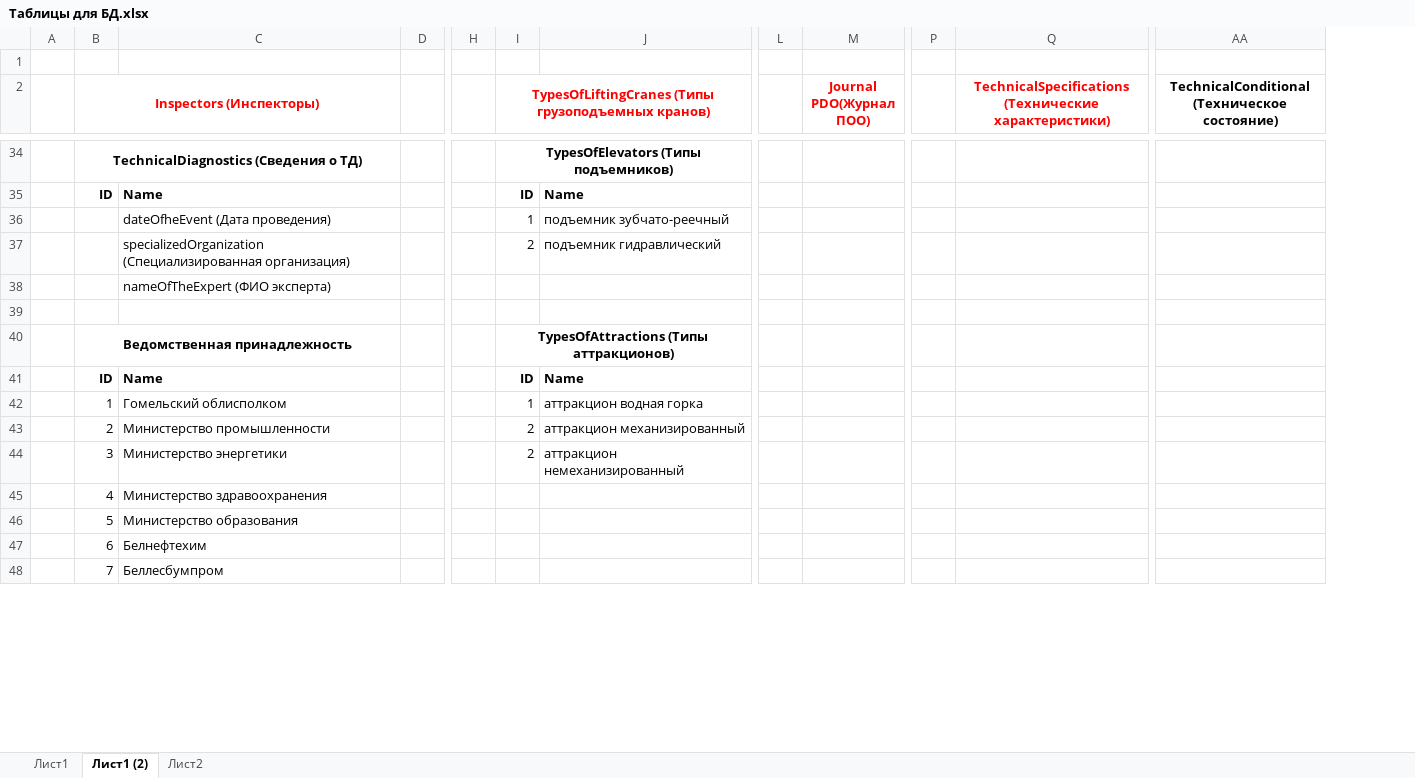
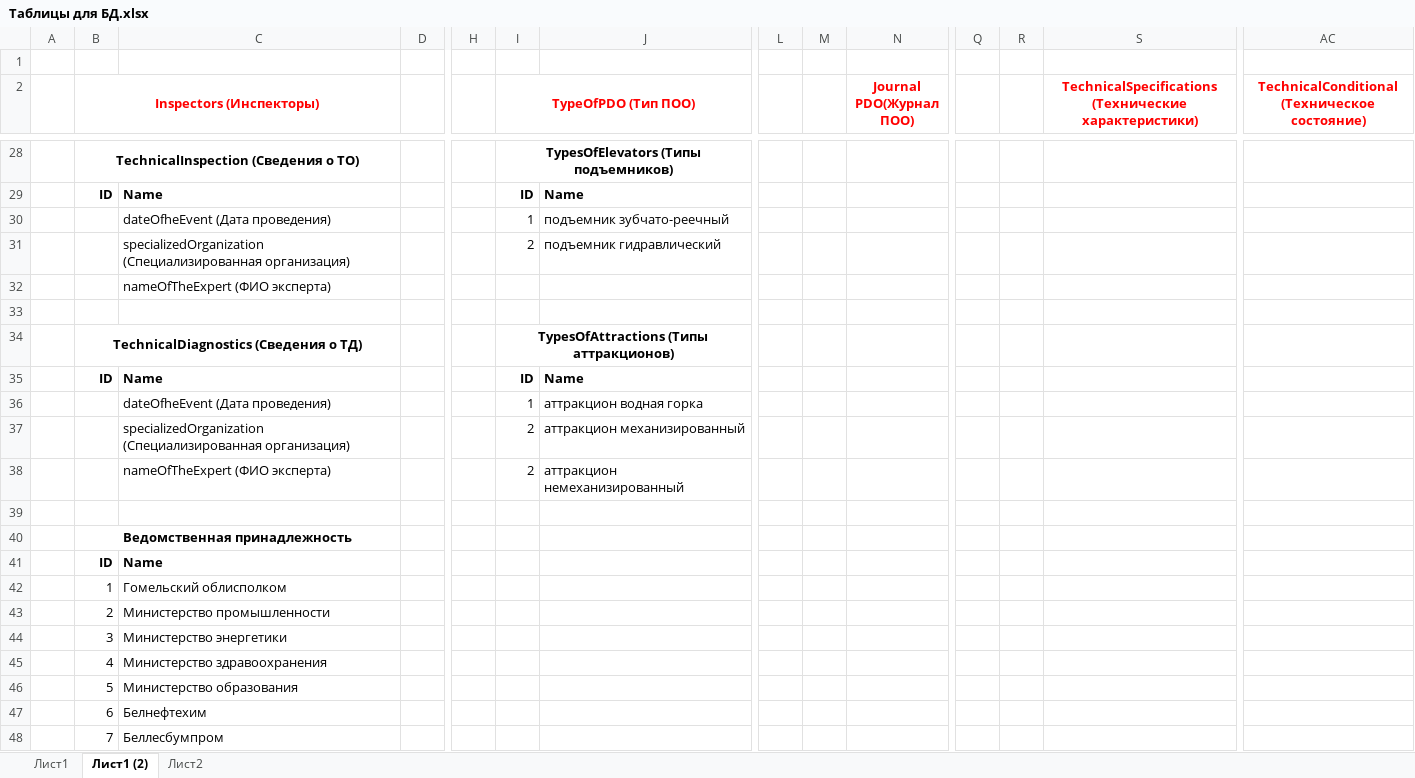
Before and after one commit to Ivanov-Aleksei0209/KPandDP, an Excel workbook: docs/Таблицы для БД.xlsx, sheet Лист1 (2), drawn as a sheet; only a part is shown, gaps mark what is left out; values as stored, in another font and other column widths than the file's, no borders; addresses are those after the commit; rows hold the shown columns only; the diff covers the shown part only; the diff names each change by its address in the sheet, - before the commit and + after, or states it on an @@ line.

Commit message:
creared FK_TypeOfPdo_PDO, models TypeOfPdo and JournalPDO, added tests

```diff
--- a/docs/Таблицы для БД.xlsx (sheet Лист1 (2))
+++ b/docs/Таблицы для БД.xlsx (sheet Лист1 (2))
+column M, empty
+column R, empty
-I2: TypesOfLiftingCranes (Типы грузоподъемных кранов)
+I2: TypeOfPDO (Тип ПОО)
-AC2 text colour: black
+AC2 text colour: #FF0000
-B28 (Inspectors (Инспекторы)): TechnicalDiagnostics (Сведения о ТД)
+B28 (Inspectors (Инспекторы)): TechnicalInspection (Сведения о ТО)
-B34 (Inspectors (Инспекторы)): Ведомственная принадлежность
+B34 (Inspectors (Инспекторы)): TechnicalDiagnostics (Сведения о ТД)
-B36 (Inspectors (Инспекторы)): 1
+B36 (Inspectors (Инспекторы)): (empty)
-C36: Гомельский облисполком
+C36: dateOfheEvent (Дата проведения)
-B37 (Inspectors (Инспекторы)): 2
+B37 (Inspectors (Инспекторы)): (empty)
-C37: Министерство промышленности
+C37: specializedOrganization (Специализированная организация)
-B38 (Inspectors (Инспекторы)): 3
+B38 (Inspectors (Инспекторы)): (empty)
-C38: Министерство энергетики
+C38: nameOfTheExpert (ФИО эксперта)
+row 39: (empty)
+row 40:  | Ведомственная принадлежность
+row 41:  | ID | Name
+row 42:  | 1 | Гомельский облисполком
+row 43:  | 2 | Министерство промышленности
+row 44:  | 3 | Министерство энергетики
```
Also changed, not shown: 9 added rows, 15 removed rows, 14 edited cells, cell formats and merged cells elsewhere in this sheet, 16 other files.
